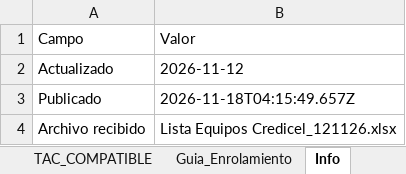
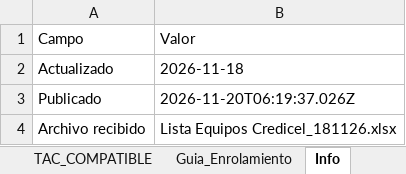
Before and after one commit to SergioMerinoCortezdev/SergioMerinoCortezdev.github.io, an Excel workbook: src/projectos/listas_equipos/db/equipos.xlsx, sheet Info, drawn as a sheet; values as stored, in another font and other column widths than the file's, no borders; the diff names each change by its address in the sheet, - before the commit and + after, or states it on an @@ line.

Commit message:
Actualizar listas de equipos (20261120-0019)

```diff
--- a/src/projectos/listas_equipos/db/equipos.xlsx (sheet Info)
+++ b/src/projectos/listas_equipos/db/equipos.xlsx (sheet Info)
-B2: 2026-11-12
+B2: 2026-11-18
-B3: 2026-11-18T04:15:49.657Z
+B3: 2026-11-20T06:19:37.026Z
-B4: Lista Equipos Credicel_121126.xlsx
+B4: Lista Equipos Credicel_181126.xlsx
```
Also changed, not shown: sheet TAC_COMPATIBLE, sheet Lista Eq CREDICEL.
